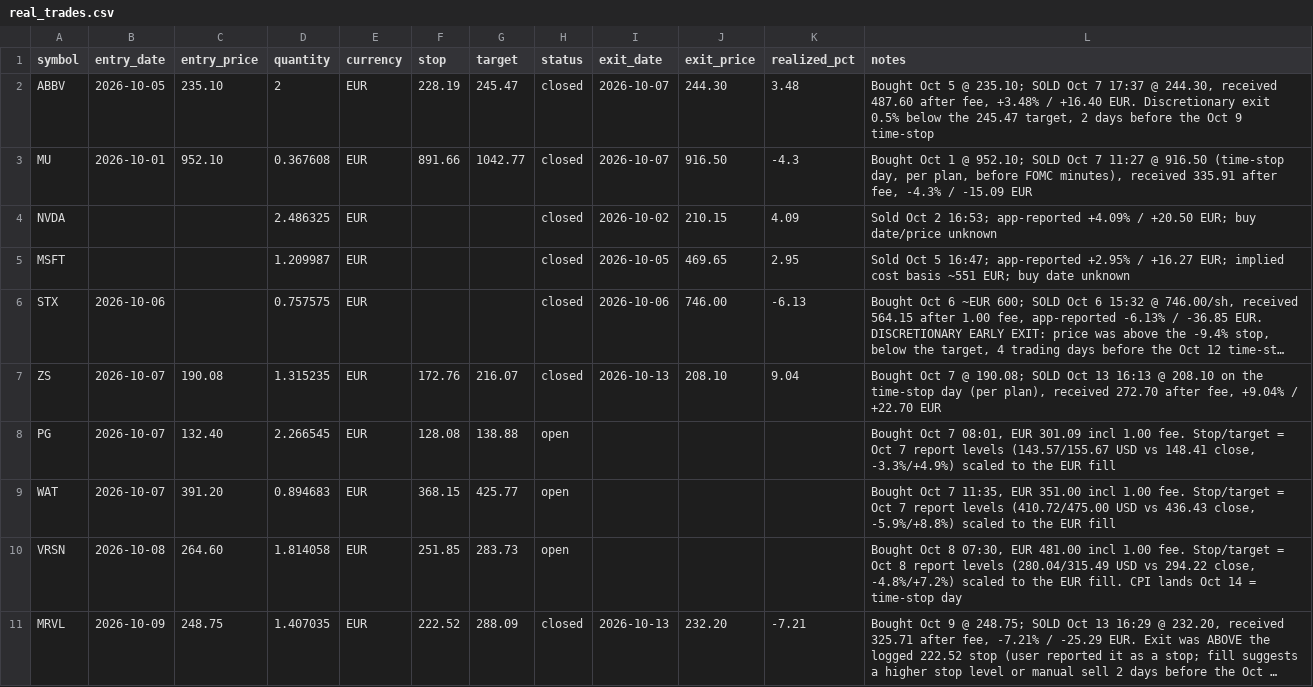
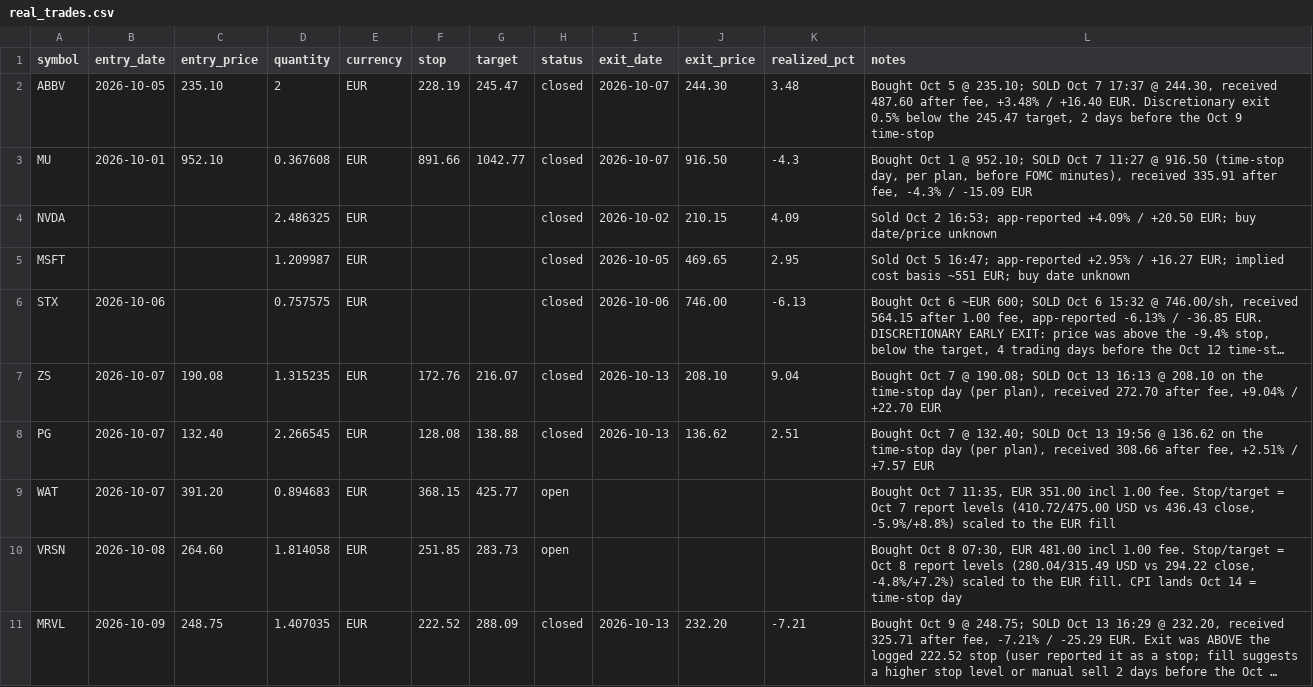
Before and after one commit to kadrisaf/kadrisaf, a CSV file: track_record/real_trades.csv, drawn as a sheet; long unchanged cells end in …; the diff names each change by its address in the sheet, - before the commit and + after, or states it on an @@ line.

```diff
--- a/track_record/real_trades.csv
+++ b/track_record/real_trades.csv
-H8 (status): open
+H8 (status): closed
-I8 (exit_date): (empty)
+I8 (exit_date): 2026-10-13
-J8 (exit_price): (empty)
+J8 (exit_price): 136.62
-K8 (realized_pct): (empty)
+K8 (realized_pct): 2.51
-L8 (notes): …Oct 7 08:01, EUR 301.09 incl 1.00 fee. Stop/target = Oct 7 report levels (143.57/155.67 USD vs 148.41 close, -3.3%/+4.9%) scaled to the EUR fill
+L8 (notes): …Oct 7 @ 132.40; SOLD Oct 13 19:56 @ 136.62 on the time-stop day (per plan), received 308.66 after fee, +2.51% / +7.57 EUR
```
